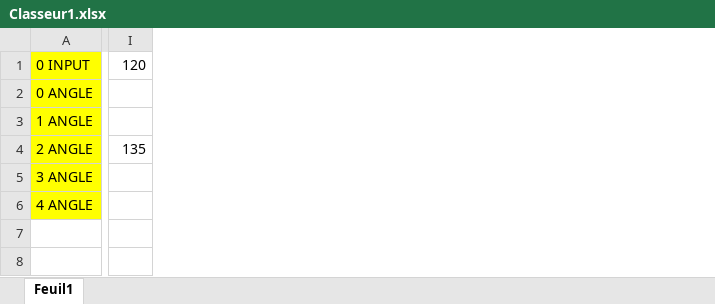
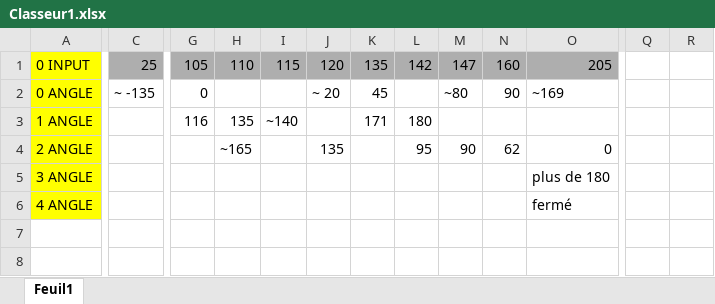
Before and after one commit to laaaaaa10/Projet-session-3, an Excel workbook: Documentation/Fiches Techniques/Classeur1.xlsx, sheet Feuil1, drawn as a sheet; only a part is shown, gaps mark what is left out; values as stored, in another font and other column widths than the file's, no borders; removed rows and columns are numbered as before the commit, all else as after; rows hold the shown columns only; the diff covers the shown part only; the diff names each change by its address in the sheet, - before the commit and + after, or states it on an @@ line.

Commit message:
fix the excel i think

```diff
--- a/Documentation/Fiches Techniques/Classeur1.xlsx (sheet Feuil1)
+++ b/Documentation/Fiches Techniques/Classeur1.xlsx (sheet Feuil1)
+column C, rows 1-2: 25 | ~ -135
+column G, rows 1-3: 105 | 0 | 116
+column H, rows 1-3: 110 |  | 135
+column I, rows 1-3: 115 |  | ~140
+column J, rows 1-2: 120 | ~ 20
+column K, rows 1-3: 135 | 45 | 171
+column L, rows 1-3: 142 |  | 180
+column M, rows 1-2: 147 | ~80
+column N, rows 1-2: 160 | 90
+column O, rows 1-2: 205 | ~169; rows 5-6: plus de 180 | fermé
+column Q, empty
+column R, empty
-column I, row 1: 120
-row 4: 2 ANGLE | 135
+row 4: 2 ANGLE |  |  | ~165 |  | 135 |  | 95 | 90 | 62 | 0
```
Also changed, not shown: 8 added rows, 22 removed rows, 9 added columns, 3 removed columns, 15 edited cells and cell formats elsewhere in this sheet, 5 other files.
